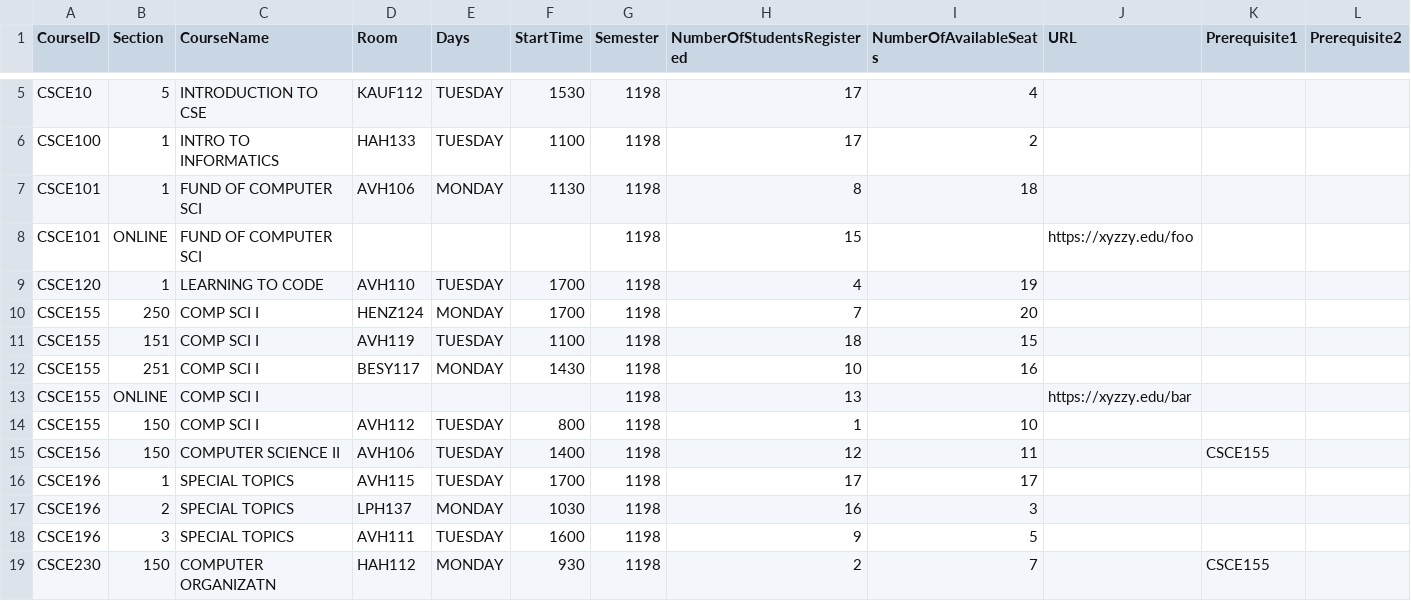
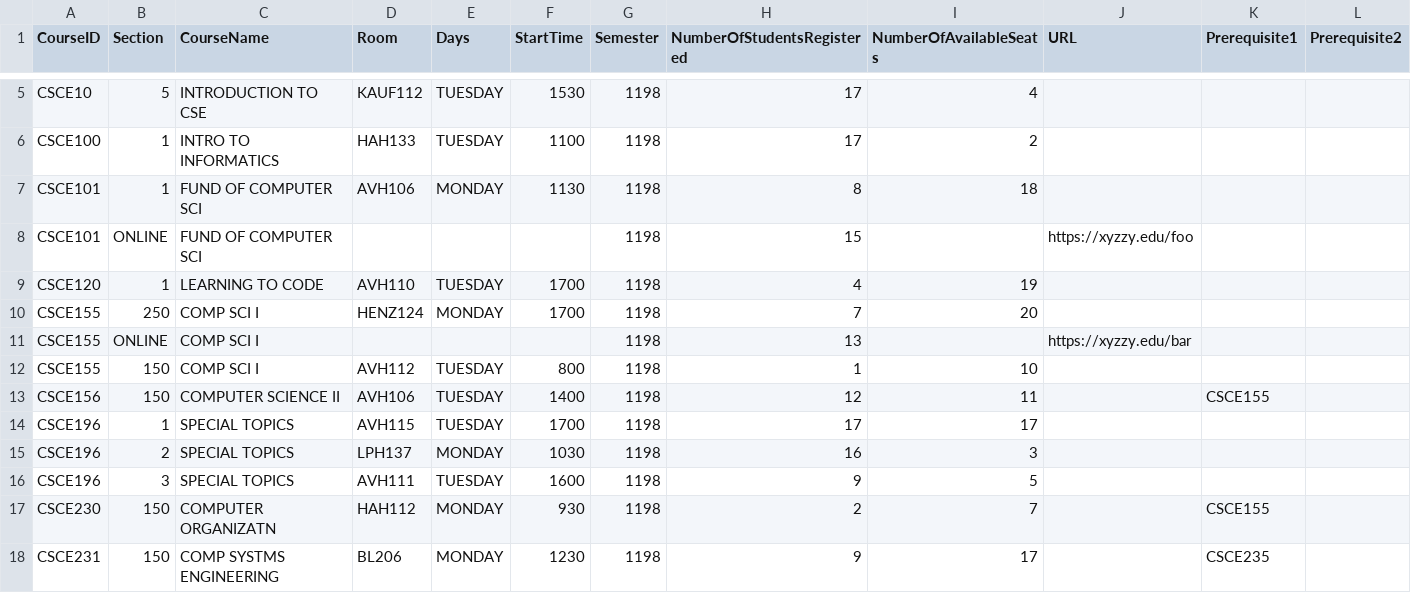
Before and after one commit to ssp7/Course-Registration-System, a CSV file: src/main/resources/csv/courses.csv, drawn as a sheet; only a part is shown, gaps mark what is left out; the shorter side is filled out with more unchanged rows.

```diff
--- a/src/main/resources/csv/courses.csv
+++ b/src/main/resources/csv/courses.csv
@@ -10,5 +10,2 @@ CSCE120,1,LEARNING TO CODE,AVH110,TUESDAY,1700,1198,4,19,,,
 CSCE155,250,COMP SCI I,HENZ124,MONDAY,1700,1198,7,20,,,
-CSCE155,"151
-",COMP SCI I,AVH119,TUESDAY,1100,1198,18,15,,,
-CSCE155,251,COMP SCI I,BESY117,MONDAY,1430,1198,10,16,,,
 CSCE155,ONLINE,COMP SCI I,,,,1198,13,,https://xyzzy.edu/bar,,
```
Also changed, not shown: 5 other files.
